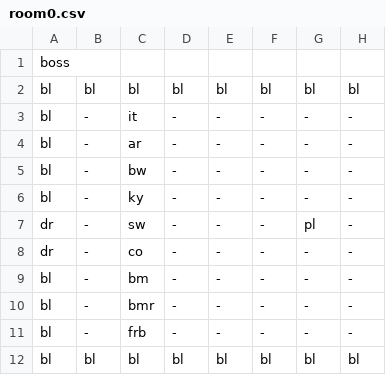
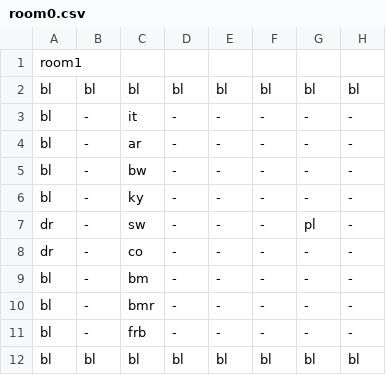
Before and after one commit to MMachado05/3902_Project, a CSV file: Rooms/room0.csv, drawn as a sheet; only a part is shown; the diff names each change by its address in the sheet, - before the commit and + after, or states it on an @@ line.

```diff
--- a/Rooms/room0.csv
+++ b/Rooms/room0.csv
-A1: boss
+A1: room1
```
Also changed, not shown: Rooms/room1.csv, Rooms/room2.csv, 6 other files.
